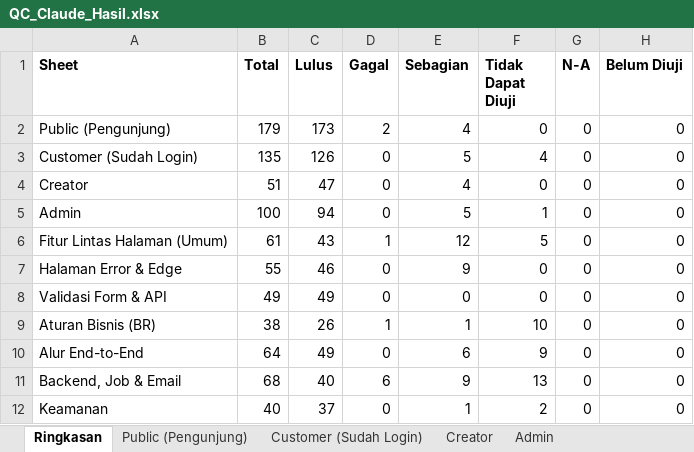
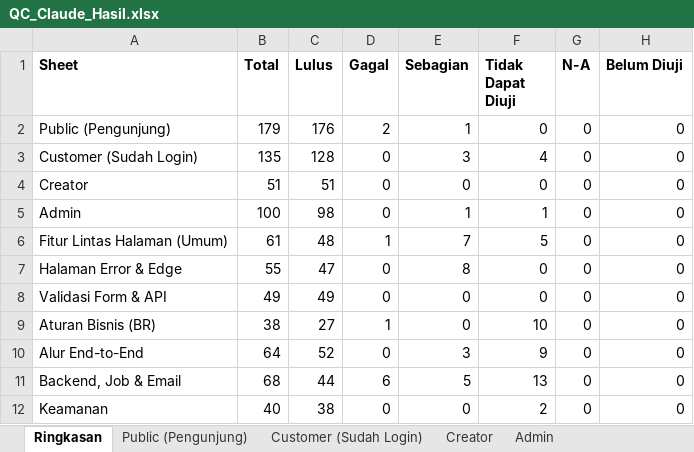
Before and after one commit to djvahd/harmoniclothing, an Excel workbook: Required Document/QC_Claude_Hasil.xlsx, sheet Ringkasan, drawn as a sheet; values as stored, in another font and other column widths than the file's, no borders; the diff names each change by its address in the sheet, - before the commit and + after, or states it on an @@ line.

```diff
--- a/Required Document/QC_Claude_Hasil.xlsx (sheet Ringkasan)
+++ b/Required Document/QC_Claude_Hasil.xlsx (sheet Ringkasan)
-C2 (Lulus): 173
+C2 (Lulus): 176
-E2 (Sebagian): 4
+E2 (Sebagian): 1
-C3 (Lulus): 126
+C3 (Lulus): 128
-E3 (Sebagian): 5
+E3 (Sebagian): 3
-C4 (Lulus): 47
+C4 (Lulus): 51
-E4 (Sebagian): 4
+E4 (Sebagian): 0
-C5 (Lulus): 94
+C5 (Lulus): 98
-E5 (Sebagian): 5
+E5 (Sebagian): 1
-C6 (Lulus): 43
+C6 (Lulus): 48
-E6 (Sebagian): 12
+E6 (Sebagian): 7
-C7 (Lulus): 46
+C7 (Lulus): 47
-E7 (Sebagian): 9
+E7 (Sebagian): 8
-C9 (Lulus): 26
+C9 (Lulus): 27
-E9 (Sebagian): 1
+E9 (Sebagian): 0
-C10 (Lulus): 49
+C10 (Lulus): 52
-E10 (Sebagian): 6
+E10 (Sebagian): 3
-C11 (Lulus): 40
+C11 (Lulus): 44
-E11 (Sebagian): 9
+E11 (Sebagian): 5
-C12 (Lulus): 37
+C12 (Lulus): 38
-E12 (Sebagian): 1
+E12 (Sebagian): 0
```
Also changed, not shown: sheet Fitur Lintas Halaman (Umum), sheet Backend, Job & Email, sheet Admin, sheet Creator, sheet Public (Pengunjung), sheet Alur End-to-End, 4 more sheets, 18 other files.
